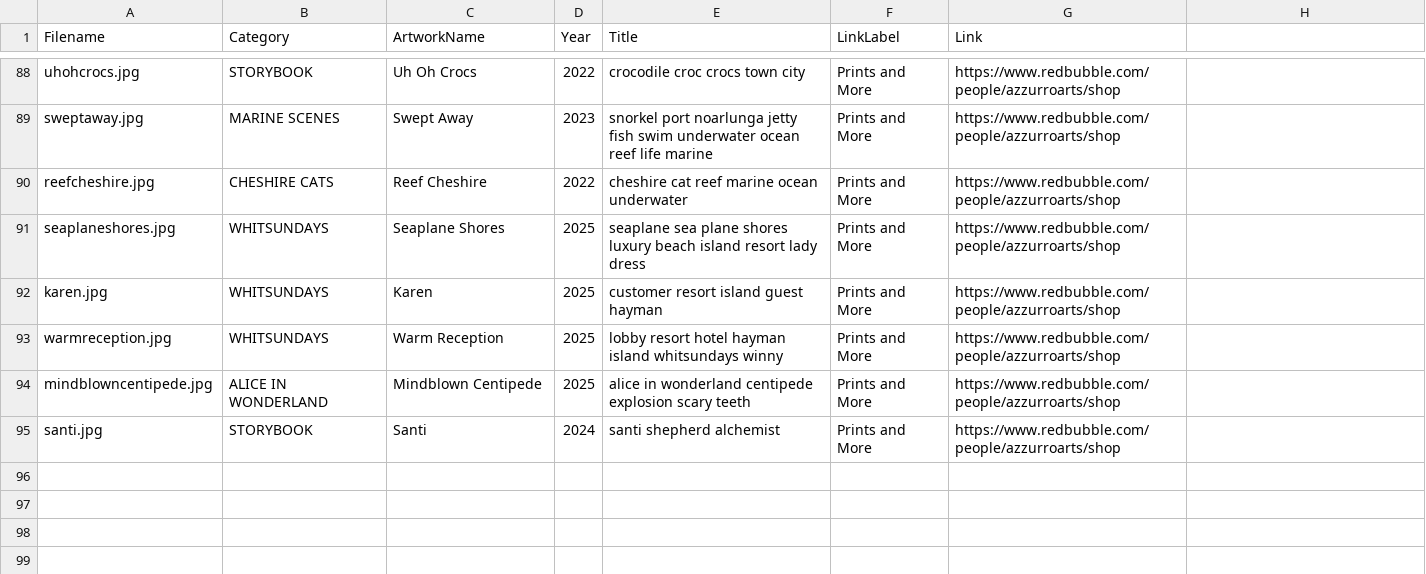
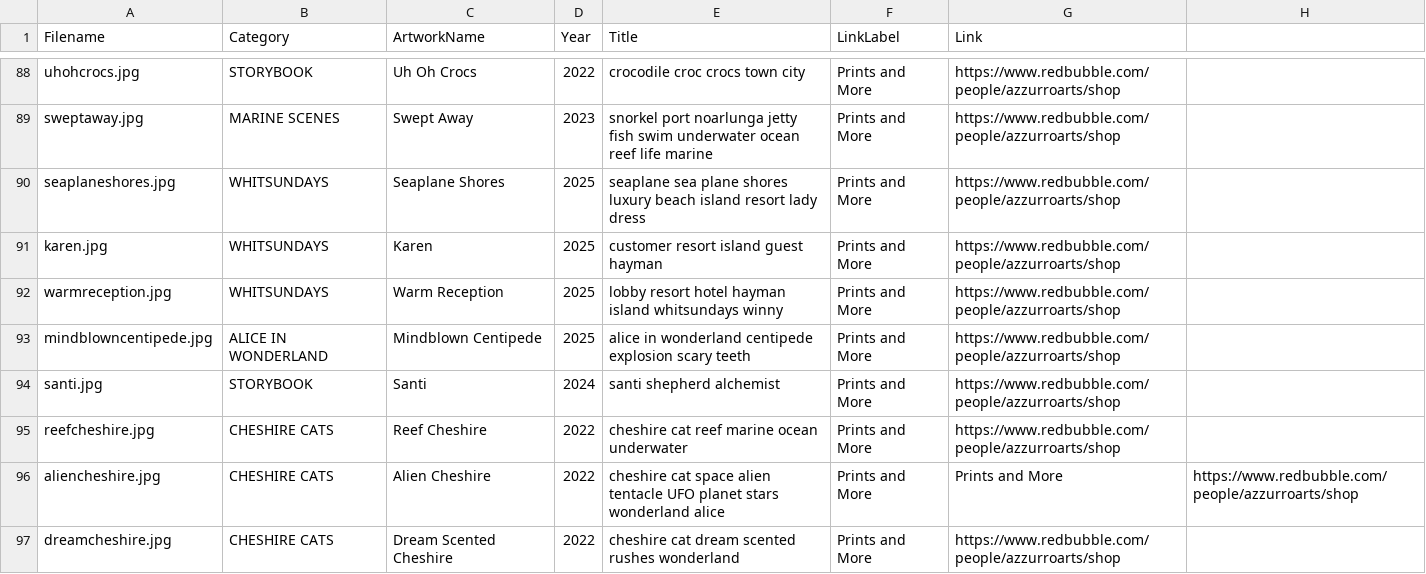
Before and after one commit to azzurroarts/illustrations, a CSV file: art.csv, drawn as a sheet; only a part is shown, gaps mark what is left out.

Commit message:
Update art.csv

```diff
--- a/art.csv
+++ b/art.csv
@@ -89,3 +89,2 @@ uhohcrocs.jpg,STORYBOOK,Uh Oh Crocs,2022,crocodile croc crocs town city,Prints a
 sweptaway.jpg,MARINE SCENES,Swept Away,2023,snorkel port noarlunga jetty fish swim underwater ocean reef life marine,Prints and More,https://www.redbubble.com/people/azzurroarts/shop
-reefcheshire.jpg,CHESHIRE CATS,Reef Cheshire,2022,cheshire cat reef marine ocean underwater,Prints and More,https://www.redbubble.com/people/azzurroarts/shop
 seaplaneshores.jpg,WHITSUNDAYS,Seaplane Shores,2025,seaplane sea plane shores luxury beach island resort lady dress,Prints and More,https://www.redbubble.com/people/azzurroarts/shop
@@ -95 +94,4 @@ mindblowncentipede.jpg,ALICE IN WONDERLAND,Mindblown Centipede,2025,alice in won
 santi.jpg,STORYBOOK,Santi,2024,santi shepherd alchemist,Prints and More,https://www.redbubble.com/people/azzurroarts/shop
+reefcheshire.jpg,CHESHIRE CATS,Reef Cheshire,2022,cheshire cat reef marine ocean underwater,Prints and More,https://www.redbubble.com/people/azzurroarts/shop
+aliencheshire.jpg,CHESHIRE CATS,Alien Cheshire,2022,cheshire cat space alien tentacle UFO planet stars wonderland alice,Prints and More,Prints and More,https://www.redbubble.com/people/azzurroarts/shop
+dreamcheshire.jpg,CHESHIRE CATS,Dream Scented Cheshire,2022,cheshire cat dream scented rushes wonderland,Prints and More,https://www.redbubble.com/people/azzurroarts/shop
```
